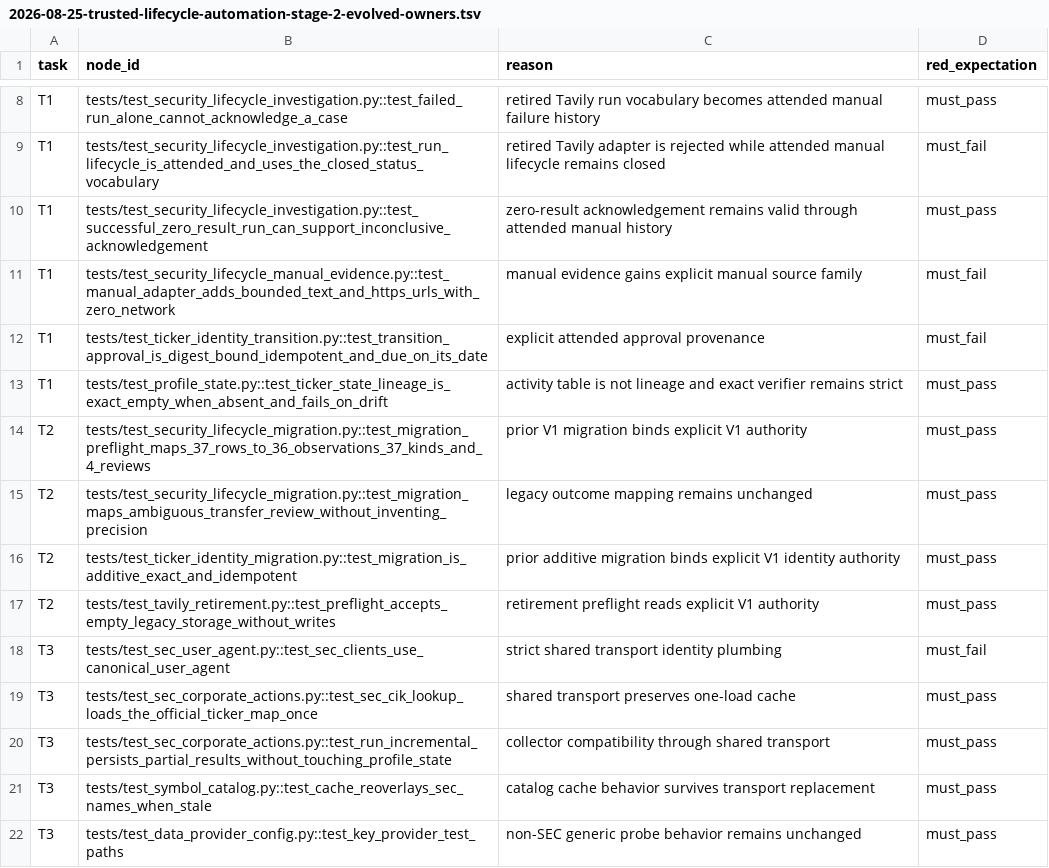
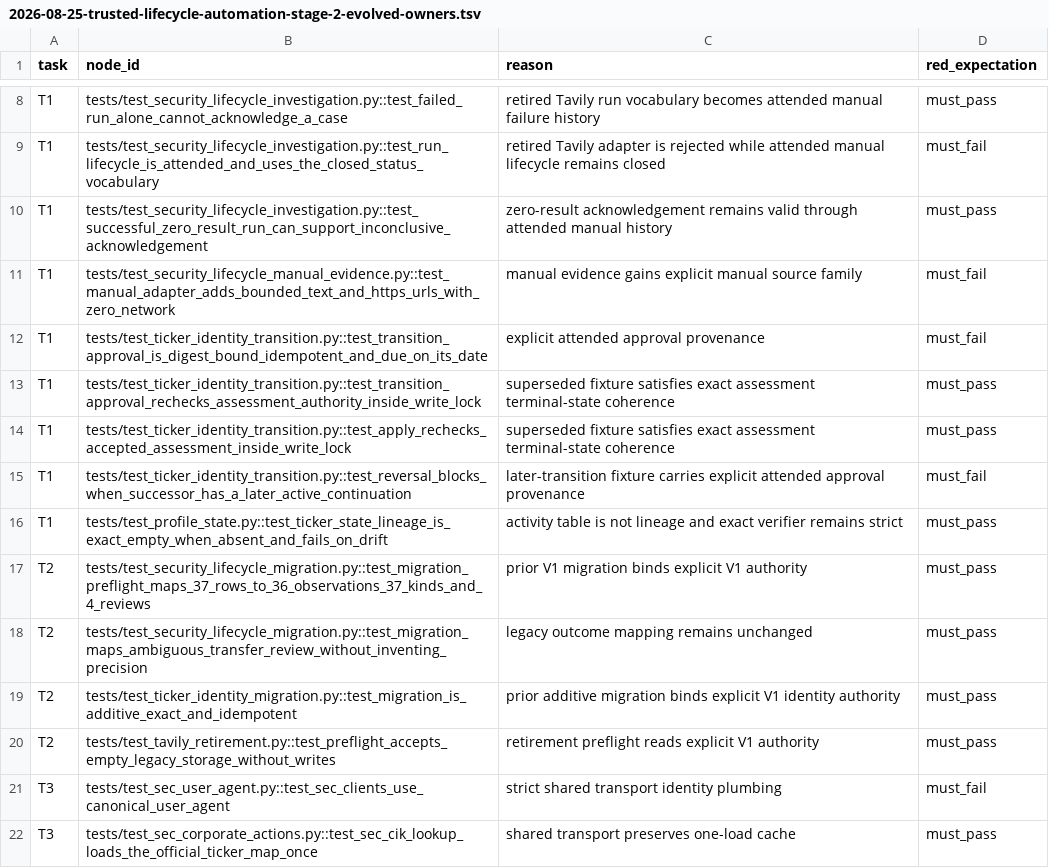
Before and after one commit to HYL-Dave/MindfulRL-Intraday, a TSV file: docs/superpowers/plans/2026-08-25-trusted-lifecycle-automation-stage-2-evolved-owners.tsv, drawn as a sheet; only a part is shown, gaps mark what is left out; the shorter side is filled out with more unchanged rows.

Commit message:
docs: close transition fixture owner set

```diff
--- a/docs/superpowers/plans/2026-08-25-trusted-lifecycle-automation-stage-2-evolved-owners.tsv
+++ b/docs/superpowers/plans/2026-08-25-trusted-lifecycle-automation-stage-2-evolved-owners.tsv
@@ -12,2 +12,5 @@ T1	tests/test_security_lifecycle_manual_evidence.py::test_manual_adapter_adds_bo
 T1	tests/test_ticker_identity_transition.py::test_transition_approval_is_digest_bound_idempotent_and_due_on_its_date	explicit attended approval provenance	must_fail
+T1	tests/test_ticker_identity_transition.py::test_transition_approval_rechecks_assessment_authority_inside_write_lock	superseded fixture satisfies exact assessment terminal-state coherence	must_pass
+T1	tests/test_ticker_identity_transition.py::test_apply_rechecks_accepted_assessment_inside_write_lock	superseded fixture satisfies exact assessment terminal-state coherence	must_pass
+T1	tests/test_ticker_identity_transition.py::test_reversal_blocks_when_successor_has_a_later_active_continuation	later-transition fixture carries explicit attended approval provenance	must_fail
 T1	tests/test_profile_state.py::test_ticker_state_lineage_is_exact_empty_when_absent_and_fails_on_drift	activity table is not lineage and exact verifier remains strict	must_pass
```
